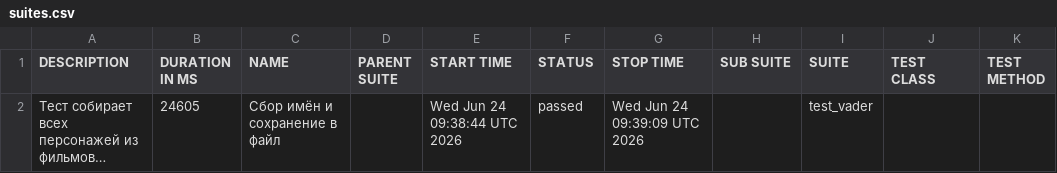
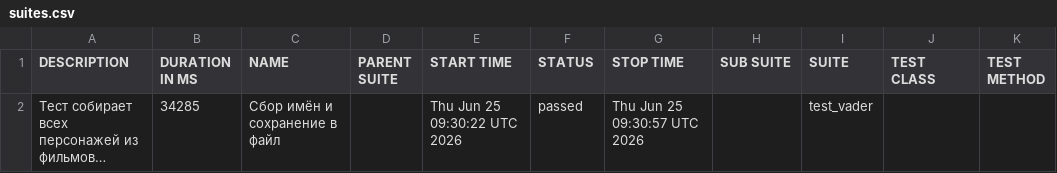
Before and after one commit to Nemets87/Star_Wars_Api_Alex_Smith, a CSV file: data/suites.csv, drawn as a sheet; long unchanged cells end in …; the diff names each change by its address in the sheet, - before the commit and + after, or states it on an @@ line.

```diff
--- a/data/suites.csv
+++ b/data/suites.csv
-B2 (DURATION IN MS): 24605
+B2 (DURATION IN MS): 34285
-E2 (START TIME): Wed Jun 24 09:38:44 UTC 2026
+E2 (START TIME): Thu Jun 25 09:30:22 UTC 2026
-G2 (STOP TIME): Wed Jun 24 09:39:09 UTC 2026
+G2 (STOP TIME): Thu Jun 25 09:30:57 UTC 2026
```
Also changed, not shown: 18 other files.
